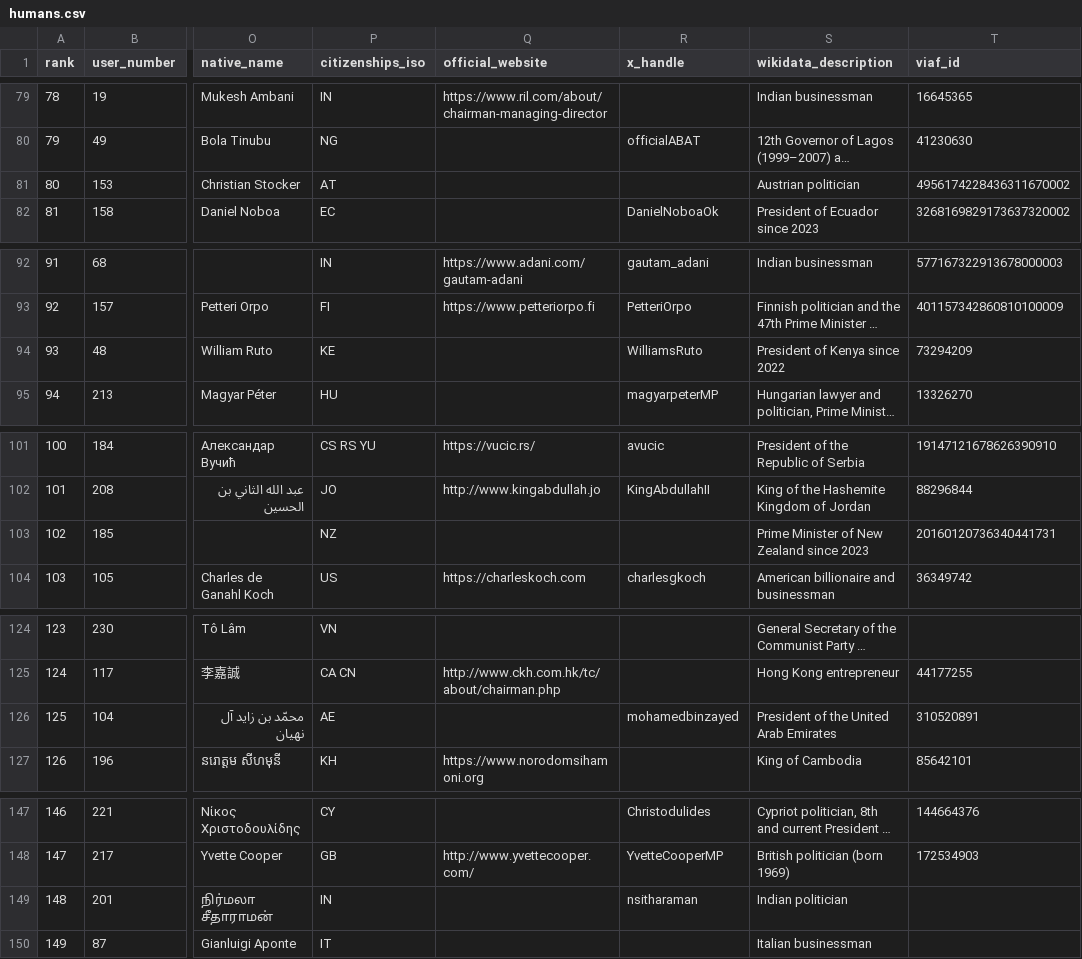
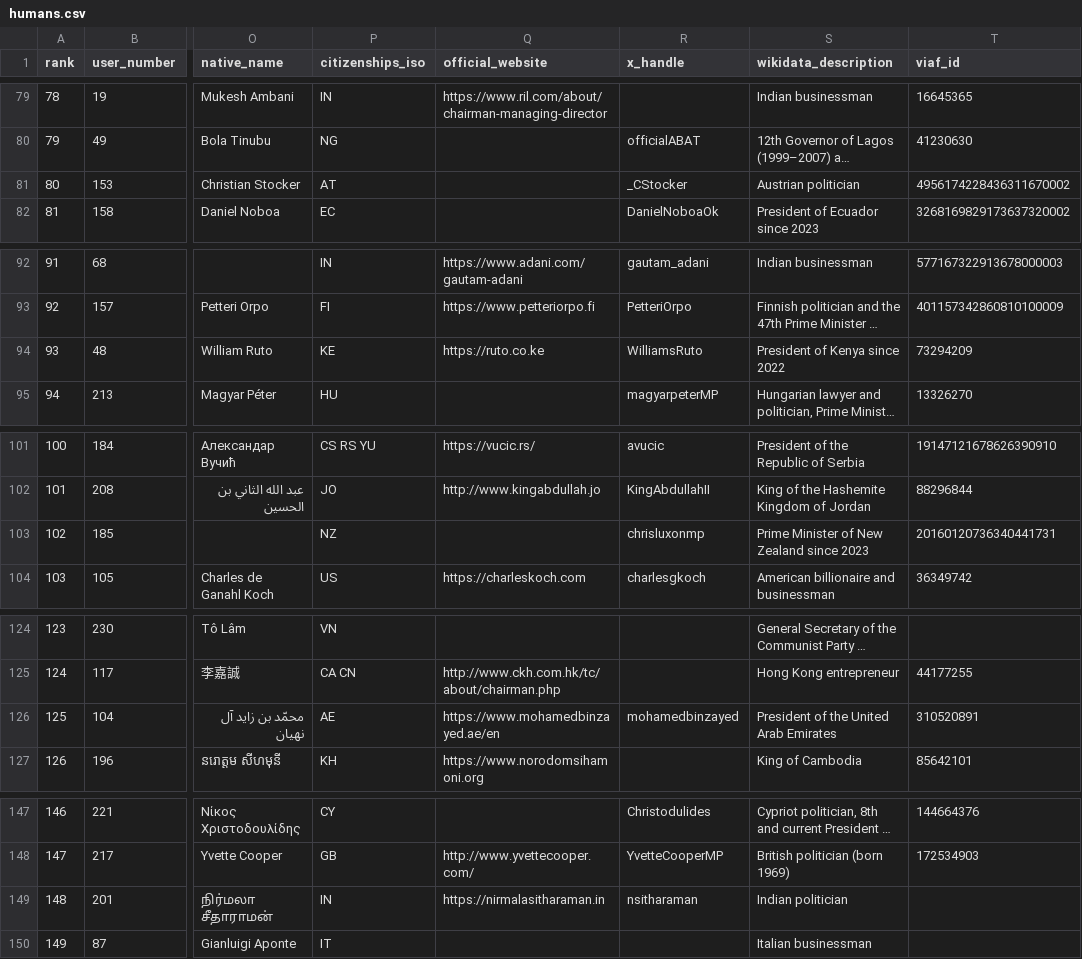
Before and after one commit to dsfox-idea/humans-top, a CSV file: humans.csv, drawn as a sheet; only a part is shown, gaps mark what is left out; long unchanged cells end in …; the diff covers the shown part only; the diff names each change by its address in the sheet, - before the commit and + after, or states it on an @@ line.

```diff
--- a/humans.csv
+++ b/humans.csv
-R81 (x_handle): (empty)
+R81 (x_handle): _CStocker
-Q94 (official_website): (empty)
+Q94 (official_website): https://ruto.co.ke
-R103 (x_handle): (empty)
+R103 (x_handle): chrisluxonmp
-Q126 (official_website): (empty)
+Q126 (official_website): https://www.mohamedbinzayed.ae/en
-Q149 (official_website): (empty)
+Q149 (official_website): https://nirmalasitharaman.in
```
Also changed, not shown: 8 edited cells elsewhere in this file, 2 other files.
